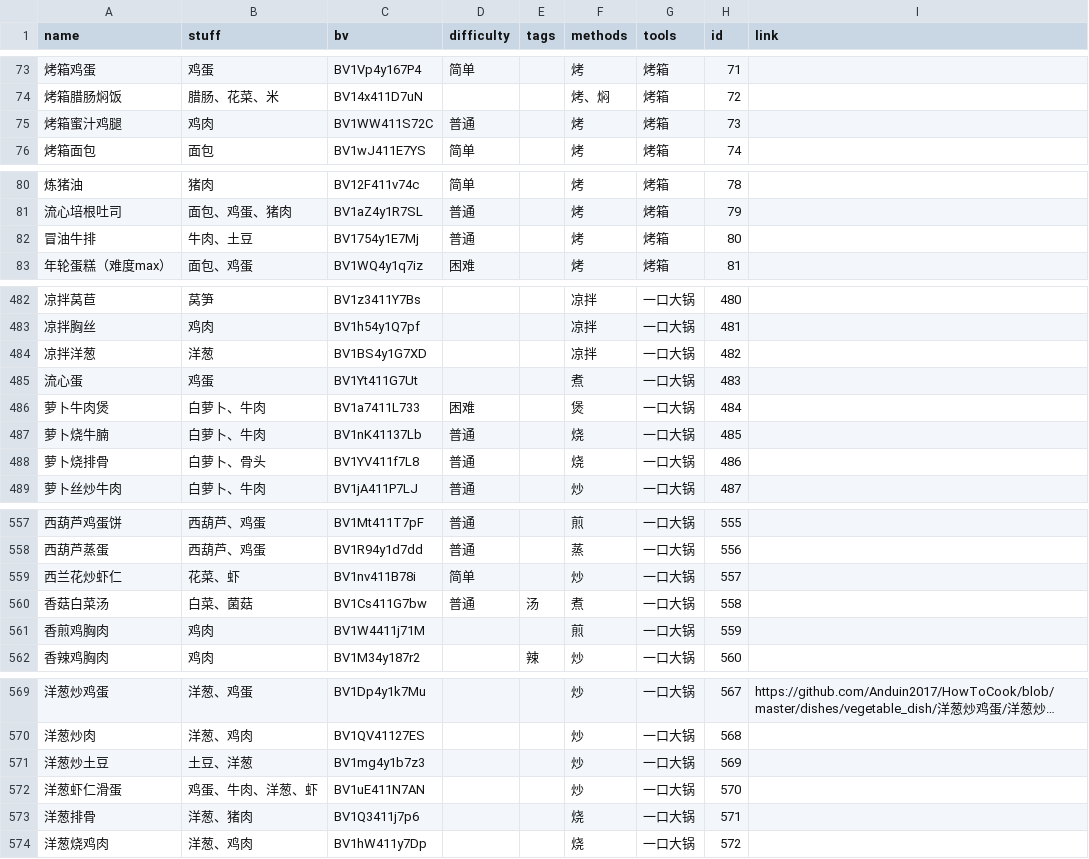
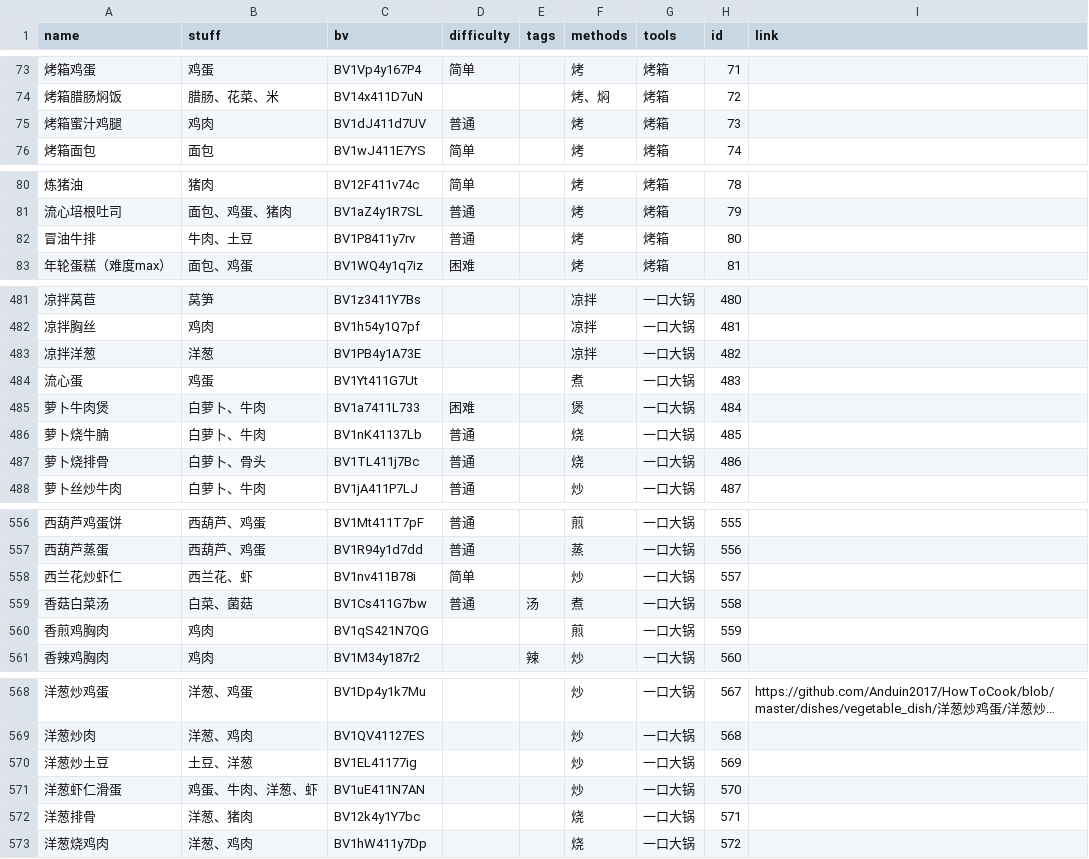
Before and after one commit to YunYouJun/cook, a CSV file: packages/data/recipe.csv, drawn as a sheet; only a part is shown, gaps mark what is left out; long unchanged cells end in …; addresses are those after the commit; the diff covers the shown part only; the diff names each change by its address in the sheet, - before the commit and + after, or states it on an @@ line.

```diff
--- a/packages/data/recipe.csv
+++ b/packages/data/recipe.csv
-C75 (bv): BV1WW411S72C
+C75 (bv): BV1dJ411d7UV
-C82 (bv): BV1754y1E7Mj
+C82 (bv): BV1P8411y7rv
-C483 (bv): BV1BS4y1G7XD
+C483 (bv): BV1PB4y1A73E
-C487 (bv): BV1YV411f7L8
+C487 (bv): BV1TL411j7Bc
-B558 (stuff): 花菜、虾
+B558 (stuff): 西兰花、虾
-C560 (bv): BV1W4411j71M
+C560 (bv): BV1qS421N7QG
-C570 (bv): BV1mg4y1b7z3
+C570 (bv): BV1EL41177ig
-C572 (bv): BV1Q3411j7p6
+C572 (bv): BV12k4y1Y7bc
```
Also changed, not shown: 1 removed row and 31 edited cells elsewhere in this file, 10 other files.
